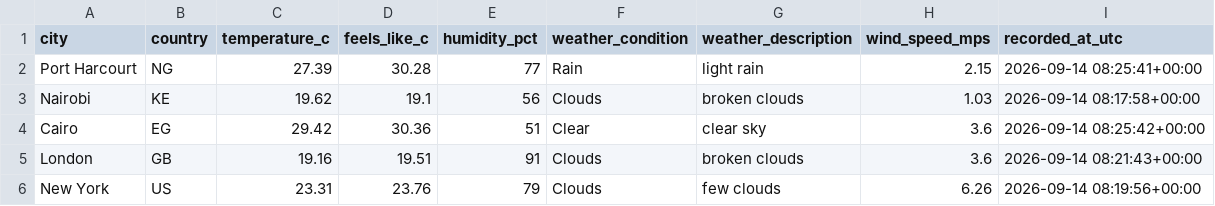
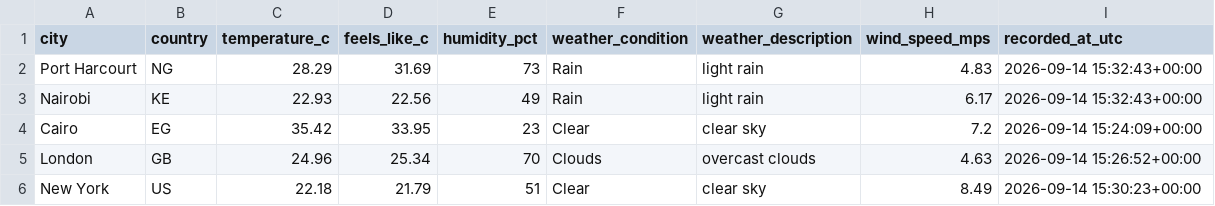
Before and after one commit to Kogbaraburabari/weather-etl-pipeline, a CSV file: data/weather_latest.csv, drawn as a sheet.

```diff
--- a/data/weather_latest.csv
+++ b/data/weather_latest.csv
@@ -1,6 +1,6 @@
 city,country,temperature_c,feels_like_c,humidity_pct,weather_condition,weather_description,wind_speed_mps,recorded_at_utc
-Port Harcourt,NG,27.39,30.28,77,Rain,light rain,2.15,2026-09-14 08:25:41+00:00
-Nairobi,KE,19.62,19.1,56,Clouds,broken clouds,1.03,2026-09-14 08:17:58+00:00
-Cairo,EG,29.42,30.36,51,Clear,clear sky,3.6,2026-09-14 08:25:42+00:00
-London,GB,19.16,19.51,91,Clouds,broken clouds,3.6,2026-09-14 08:21:43+00:00
-New York,US,23.31,23.76,79,Clouds,few clouds,6.26,2026-09-14 08:19:56+00:00
+Port Harcourt,NG,28.29,31.69,73,Rain,light rain,4.83,2026-09-14 15:32:43+00:00
+Nairobi,KE,22.93,22.56,49,Rain,light rain,6.17,2026-09-14 15:32:43+00:00
+Cairo,EG,35.42,33.95,23,Clear,clear sky,7.2,2026-09-14 15:24:09+00:00
+London,GB,24.96,25.34,70,Clouds,overcast clouds,4.63,2026-09-14 15:26:52+00:00
+New York,US,22.18,21.79,51,Clear,clear sky,8.49,2026-09-14 15:30:23+00:00
```
Also changed, not shown: 1 other file.
